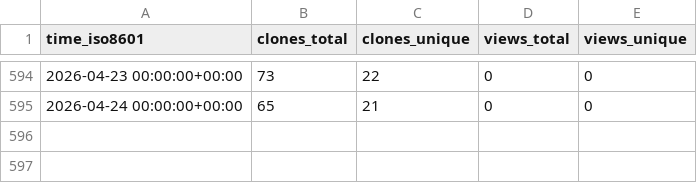
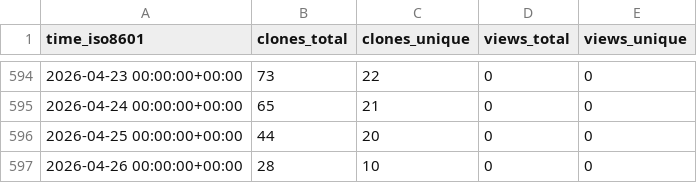
Before and after one commit to demichie/OpenPDAC-12, a CSV file: demichie/OpenPDAC-12/ghrs-data/views_clones_aggregate.csv, drawn as a sheet; only a part is shown, gaps mark what is left out; the diff names each change by its address in the sheet, - before the commit and + after, or states it on an @@ line.

```diff
--- a/demichie/OpenPDAC-12/ghrs-data/views_clones_aggregate.csv
+++ b/demichie/OpenPDAC-12/ghrs-data/views_clones_aggregate.csv
+row 596: 2026-04-25 00:00:00+00:00 | 44 | 20 | 0 | 0
+row 597: 2026-04-26 00:00:00+00:00 | 28 | 10 | 0 | 0
```
Also changed, not shown: 1 other file.
